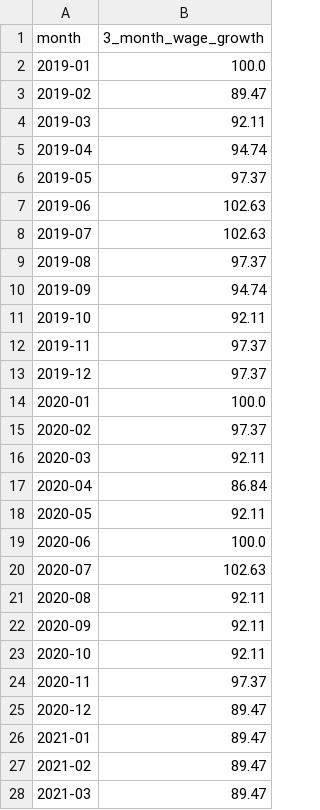
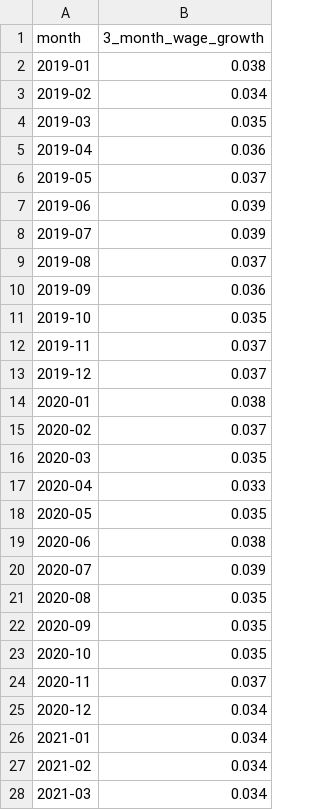
Before and after one commit to robertmreedy/FRED_JOLTS_JOB_OPENINGS, a CSV file: data/atlwage_processed.csv, drawn as a sheet; only a part is shown; the diff covers the shown part only.

```diff
--- a/data/atlwage_processed.csv
+++ b/data/atlwage_processed.csv
@@ -1,28 +1,28 @@
 month,3_month_wage_growth
-2019-01,100.0
-2019-02,89.47
-2019-03,92.11
-2019-04,94.74
-2019-05,97.37
-2019-06,102.63
-2019-07,102.63
-2019-08,97.37
-2019-09,94.74
-2019-10,92.11
-2019-11,97.37
-2019-12,97.37
-2020-01,100.0
-2020-02,97.37
-2020-03,92.11
-2020-04,86.84
-2020-05,92.11
-2020-06,100.0
-2020-07,102.63
-2020-08,92.11
-2020-09,92.11
-2020-10,92.11
-2020-11,97.37
-2020-12,89.47
-2021-01,89.47
-2021-02,89.47
-2021-03,89.47
+2019-01,0.038
+2019-02,0.034
+2019-03,0.035
+2019-04,0.036
+2019-05,0.037
+2019-06,0.039
+2019-07,0.039
+2019-08,0.037
+2019-09,0.036
+2019-10,0.035
+2019-11,0.037
+2019-12,0.037
+2020-01,0.038
+2020-02,0.037
+2020-03,0.035
+2020-04,0.033
+2020-05,0.035
+2020-06,0.038
+2020-07,0.039
+2020-08,0.035
+2020-09,0.035
+2020-10,0.035
+2020-11,0.037
+2020-12,0.034
+2021-01,0.034
+2021-02,0.034
+2021-03,0.034
```
Also changed, not shown: 53 edited cells elsewhere in this file.
